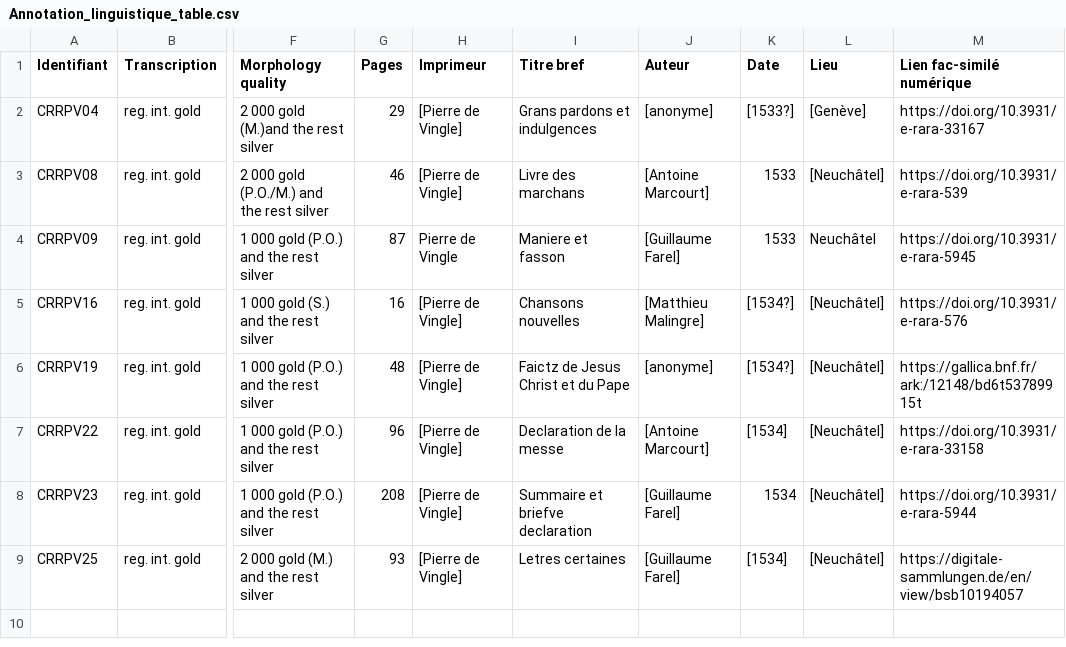
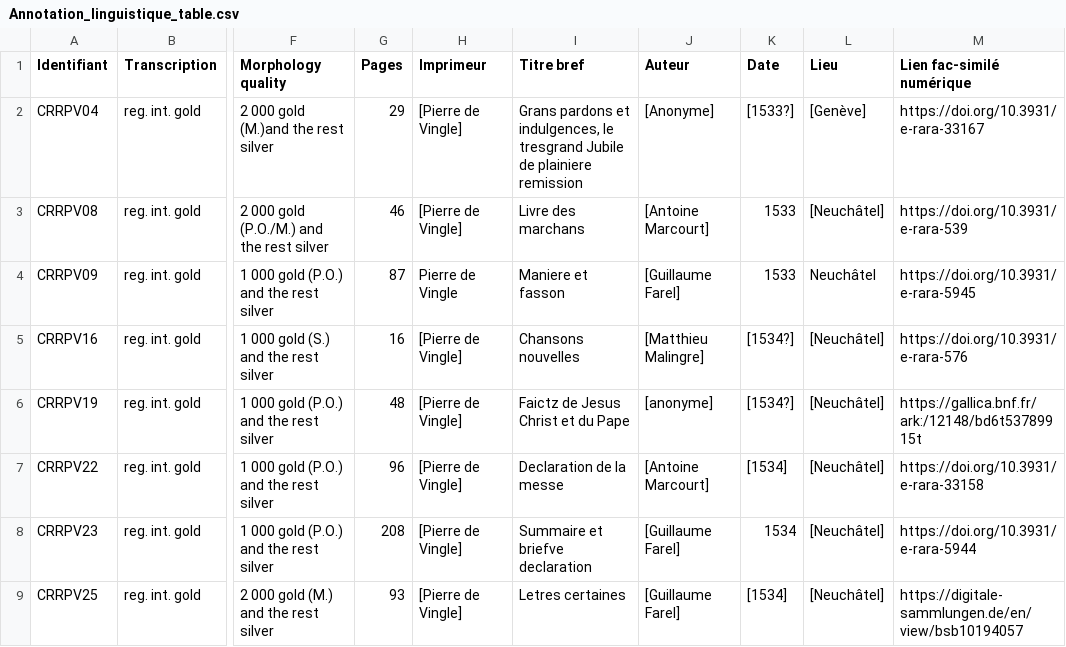
Before and after one commit to SETAFDH/Annotation-linguistique-SETAF, a CSV file: Annotation_linguistique_table.csv, drawn as a sheet; only a part is shown, gaps mark what is left out; the diff names each change by its address in the sheet, - before the commit and + after, or states it on an @@ line.

Commit message:
Update Annotation_linguistique_table.csv

```diff
--- a/Annotation_linguistique_table.csv
+++ b/Annotation_linguistique_table.csv
-I2 (Titre bref): …pardons et indulgences
+I2 (Titre bref): …pardons et indulgences, le tresgrand Jubile de plainiere remission
-J2 (Auteur): [anonyme]
+J2 (Auteur): [Anonyme]
```
